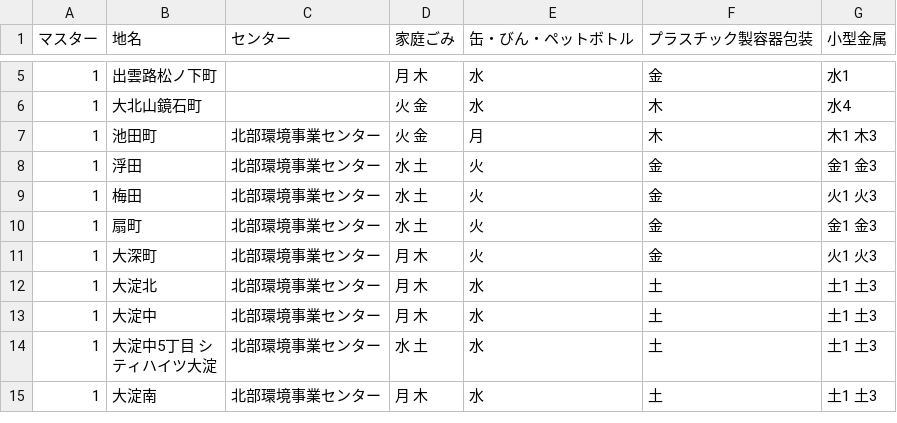
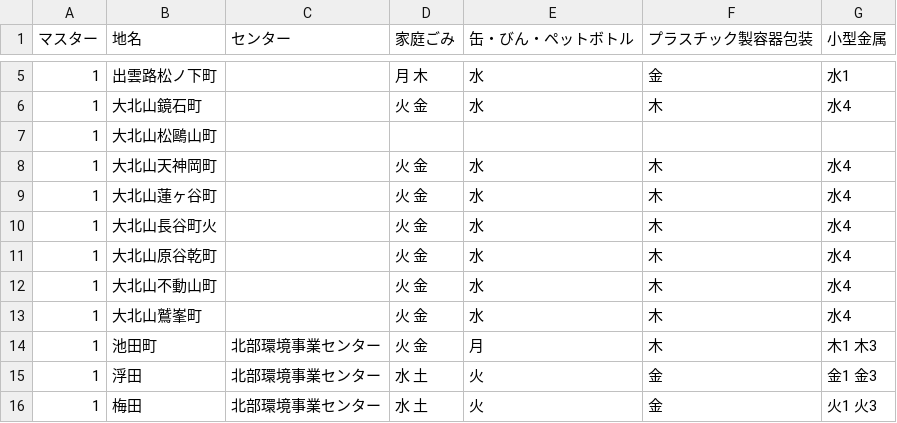
Before and after one commit to ofuku3f/5374osaka.github.com, a CSV file: data/area_days.csv, drawn as a sheet; only a part is shown, gaps mark what is left out; the shorter side is filled out with more unchanged rows; the diff names each change by its address in the sheet, - before the commit and + after, or states it on an @@ line.

Commit message:
Update area_days.csv

```diff
--- a/data/area_days.csv
+++ b/data/area_days.csv
+row 7: 1 | 大北山松鷗山町
+row 8: 1 | 大北山天神岡町 |  | 火 金 | 水 | 木 | 水4
+row 9: 1 | 大北山蓮ヶ谷町 |  | 火 金 | 水 | 木 | 水4
+row 10: 1 | 大北山長谷町火 |  | 火 金 | 水 | 木 | 水4
+row 11: 1 | 大北山原谷乾町 |  | 火 金 | 水 | 木 | 水4
+row 12: 1 | 大北山不動山町 |  | 火 金 | 水 | 木 | 水4
+row 13: 1 | 大北山鷲峯町 |  | 火 金 | 水 | 木 | 水4
```
